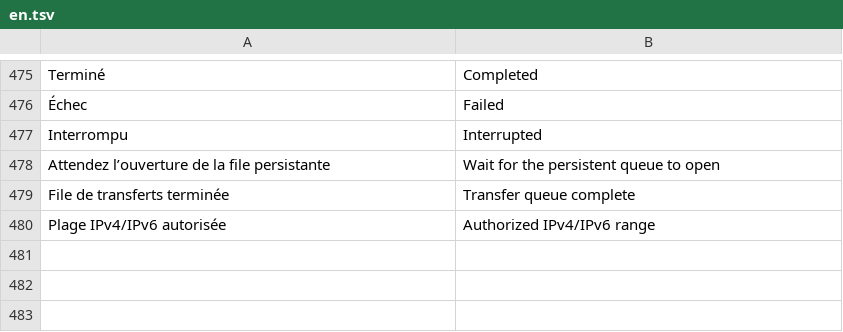
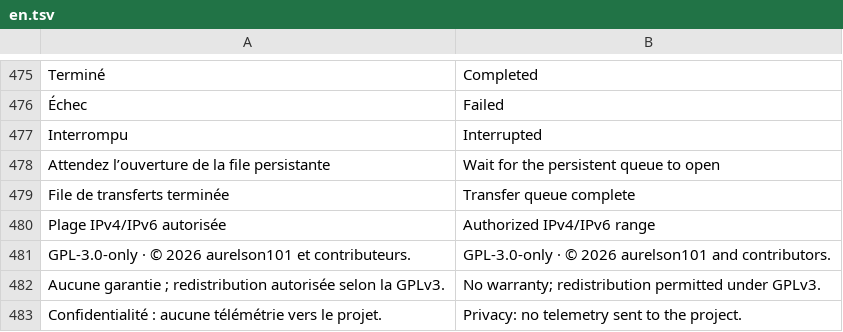
Before and after one commit to aurelson101/rustremote, a TSV file: assets/locales/en.tsv, drawn as a sheet; only a part is shown, gaps mark what is left out; the diff names each change by its address in the sheet, - before the commit and + after, or states it on an @@ line.

Commit message:
Release 0.9.1 with packaged privacy policy and GPL notices

```diff
--- a/assets/locales/en.tsv
+++ b/assets/locales/en.tsv
+row 481: GPL-3.0-only · © 2026 aurelson101 et contributeurs. | GPL-3.0-only · © 2026 aurelson101 and contributors.
+row 482: Aucune garantie ; redistribution autorisée selon la GPLv3. | No warranty; redistribution permitted under GPLv3.
+row 483: Confidentialité : aucune télémétrie vers le projet. | Privacy: no telemetry sent to the project.
```
Also changed, not shown: 11 other files.
